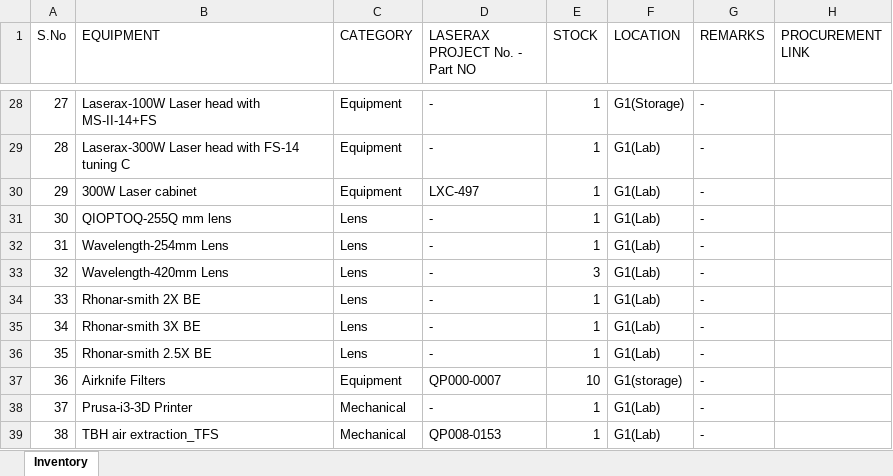
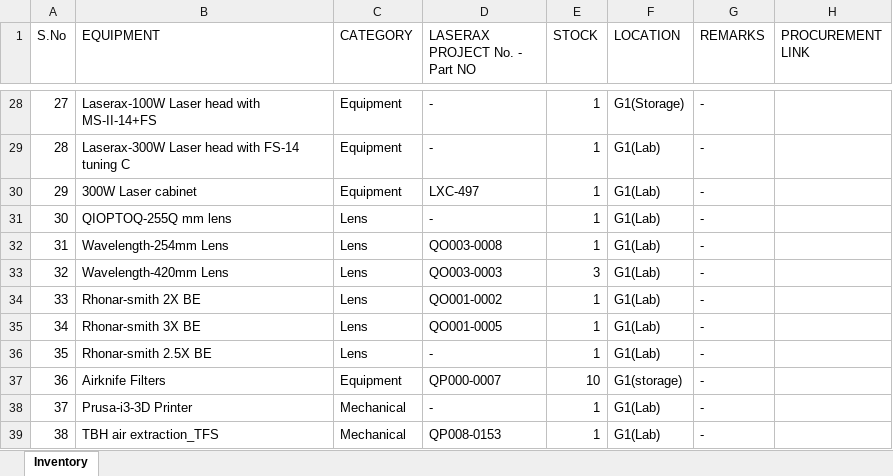
Before and after one commit to BBhattarai445/Inventory-Management, an Excel workbook: Inventory.xlsx, sheet Inventory, drawn as a sheet; only a part is shown, gaps mark what is left out; values as stored, in another font and other column widths than the file's, no borders; the diff names each change by its address in the sheet, - before the commit and + after, or states it on an @@ line.

Commit message:
Update inventory via Streamlit

```diff
--- a/Inventory.xlsx (sheet Inventory)
+++ b/Inventory.xlsx (sheet Inventory)
-D32 (LASERAX PROJECT No. - Part NO): -
+D32 (LASERAX PROJECT No. - Part NO): QO003-0008
-D33 (LASERAX PROJECT No. - Part NO): -
+D33 (LASERAX PROJECT No. - Part NO): QO003-0003
-D34 (LASERAX PROJECT No. - Part NO): -
+D34 (LASERAX PROJECT No. - Part NO): QO001-0002
-D35 (LASERAX PROJECT No. - Part NO): -
+D35 (LASERAX PROJECT No. - Part NO): QO001-0005
```
